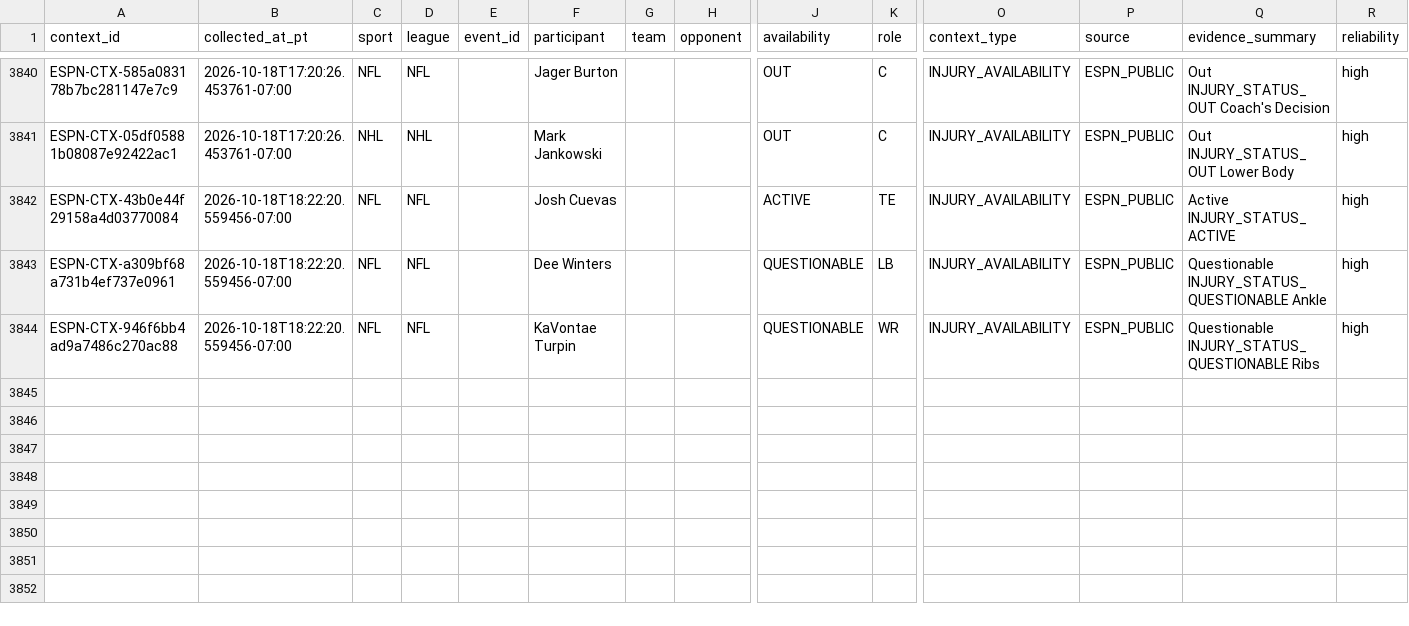
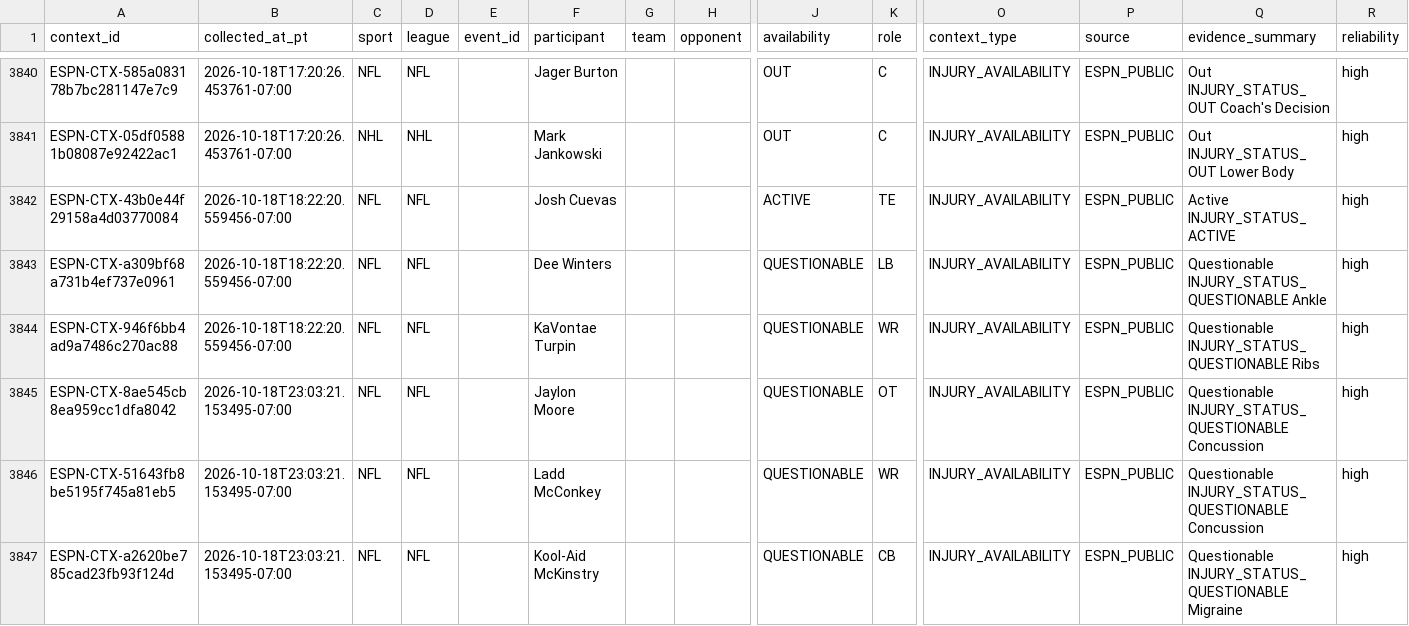
Before and after one commit to JordonNes/JordonNes.github.io, a CSV file: data/espn_context.csv, drawn as a sheet; only a part is shown, gaps mark what is left out; rows hold the shown columns only; the diff names each change by its address in the sheet, - before the commit and + after, or states it on an @@ line.

```diff
--- a/data/espn_context.csv
+++ b/data/espn_context.csv
+row 3845: ESPN-CTX-8ae545cb8ea959cc1dfa8042 | 2026-10-18T23:03:21.153495-07:00 | NFL | NFL |  | Jaylon Moore |  |  | QUESTIONABLE | OT | INJURY_AVAILABILITY | ESPN_PUBLIC | Questionable INJURY_STATUS_QUESTIONABLE Concussion | high
+row 3846: ESPN-CTX-51643fb8be5195f745a81eb5 | 2026-10-18T23:03:21.153495-07:00 | NFL | NFL |  | Ladd McConkey |  |  | QUESTIONABLE | WR | INJURY_AVAILABILITY | ESPN_PUBLIC | Questionable INJURY_STATUS_QUESTIONABLE Concussion | high
+row 3847: ESPN-CTX-a2620be785cad23fb93f124d | 2026-10-18T23:03:21.153495-07:00 | NFL | NFL |  | Kool-Aid McKinstry |  |  | QUESTIONABLE | CB | INJURY_AVAILABILITY | ESPN_PUBLIC | Questionable INJURY_STATUS_QUESTIONABLE Migraine | high
```
Also changed, not shown: data/openai_usage_estimates.csv, 55 other files.
